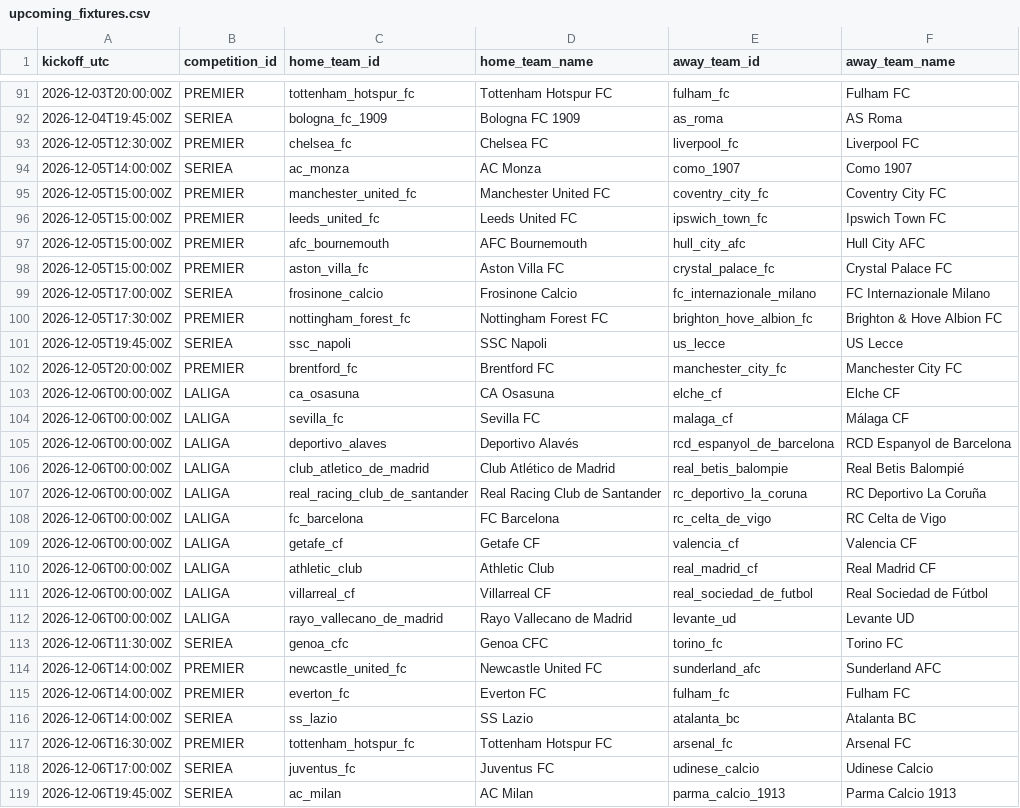
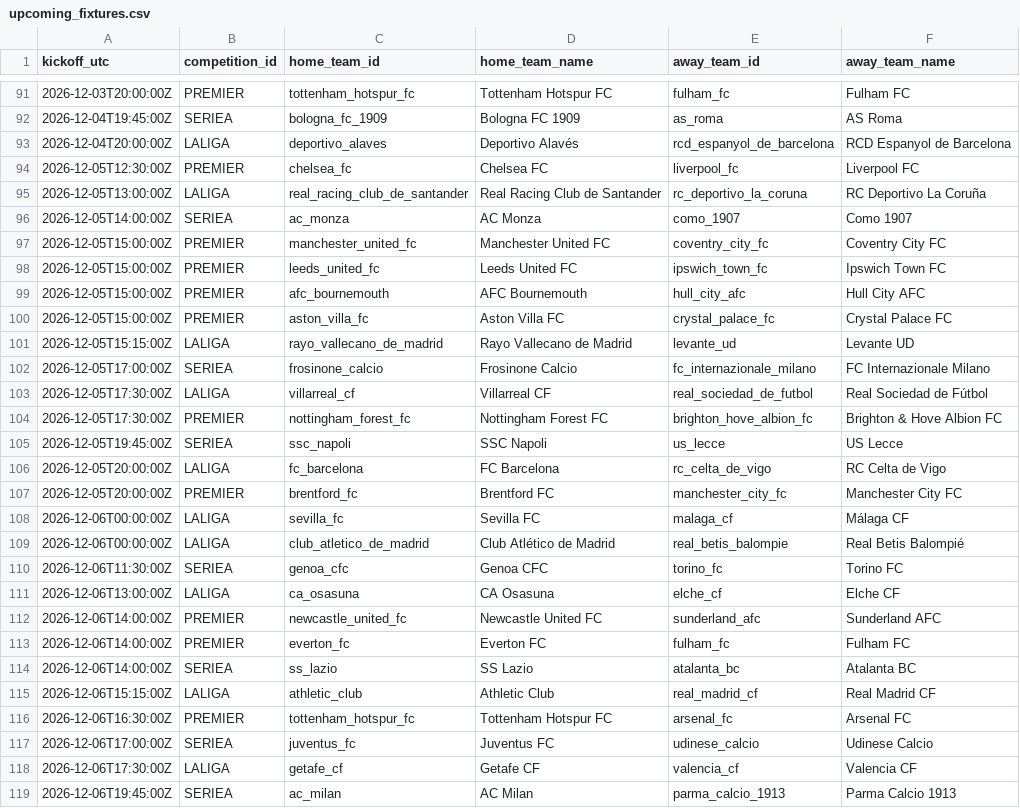
Before and after one commit to alesinho777/botinho777, a CSV file: data/raw/upcoming_fixtures.csv, drawn as a sheet; only a part is shown, gaps mark what is left out; removed rows and columns are numbered as before the commit, all else as after; the diff covers the shown part only; the diff names each change by its address in the sheet, - before the commit and + after, or states it on an @@ line.

```diff
--- a/data/raw/upcoming_fixtures.csv
+++ b/data/raw/upcoming_fixtures.csv
+row 93: 2026-12-04T20:00:00Z | LALIGA | deportivo_alaves | Deportivo Alavés | rcd_espanyol_de_barcelona | RCD Espanyol de Barcelona
+row 95: 2026-12-05T13:00:00Z | LALIGA | real_racing_club_de_santander | Real Racing Club de Santander | rc_deportivo_la_coruna | RC Deportivo La Coruña
+row 101: 2026-12-05T15:15:00Z | LALIGA | rayo_vallecano_de_madrid | Rayo Vallecano de Madrid | levante_ud | Levante UD
+row 103: 2026-12-05T17:30:00Z | LALIGA | villarreal_cf | Villarreal CF | real_sociedad_de_futbol | Real Sociedad de Fútbol
+row 106: 2026-12-05T20:00:00Z | LALIGA | fc_barcelona | FC Barcelona | rc_celta_de_vigo | RC Celta de Vigo
-row 103: 2026-12-06T00:00:00Z | LALIGA | ca_osasuna | CA Osasuna | elche_cf | Elche CF
-row 105: 2026-12-06T00:00:00Z | LALIGA | deportivo_alaves | Deportivo Alavés | rcd_espanyol_de_barcelona | RCD Espanyol de Barcelona
-row 107: 2026-12-06T00:00:00Z | LALIGA | real_racing_club_de_santander | Real Racing Club de Santander | rc_deportivo_la_coruna | RC Deportivo La Coruña
-row 108: 2026-12-06T00:00:00Z | LALIGA | fc_barcelona | FC Barcelona | rc_celta_de_vigo | RC Celta de Vigo
-row 109: 2026-12-06T00:00:00Z | LALIGA | getafe_cf | Getafe CF | valencia_cf | Valencia CF
-row 110: 2026-12-06T00:00:00Z | LALIGA | athletic_club | Athletic Club | real_madrid_cf | Real Madrid CF
-row 111: 2026-12-06T00:00:00Z | LALIGA | villarreal_cf | Villarreal CF | real_sociedad_de_futbol | Real Sociedad de Fútbol
-row 112: 2026-12-06T00:00:00Z | LALIGA | rayo_vallecano_de_madrid | Rayo Vallecano de Madrid | levante_ud | Levante UD
+row 111: 2026-12-06T13:00:00Z | LALIGA | ca_osasuna | CA Osasuna | elche_cf | Elche CF
+row 115: 2026-12-06T15:15:00Z | LALIGA | athletic_club | Athletic Club | real_madrid_cf | Real Madrid CF
+row 118: 2026-12-06T17:30:00Z | LALIGA | getafe_cf | Getafe CF | valencia_cf | Valencia CF
```
Also changed, not shown: 1 added row elsewhere in this file.
